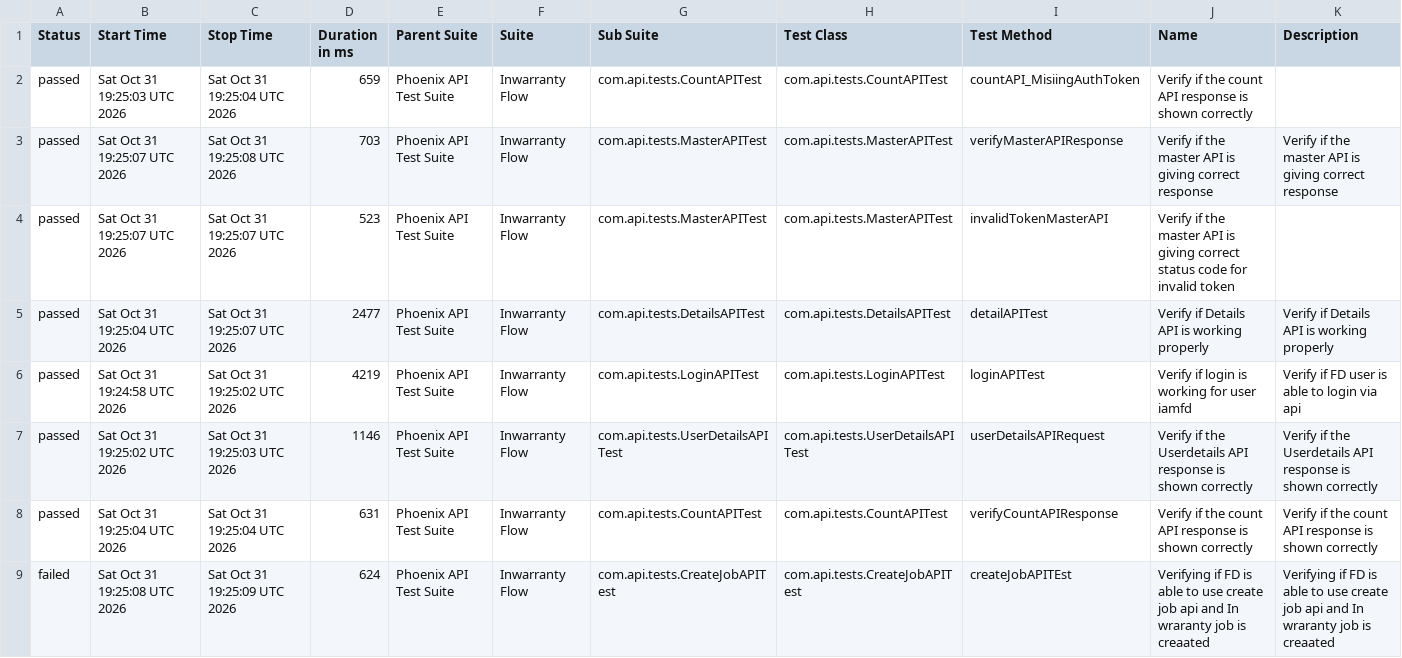
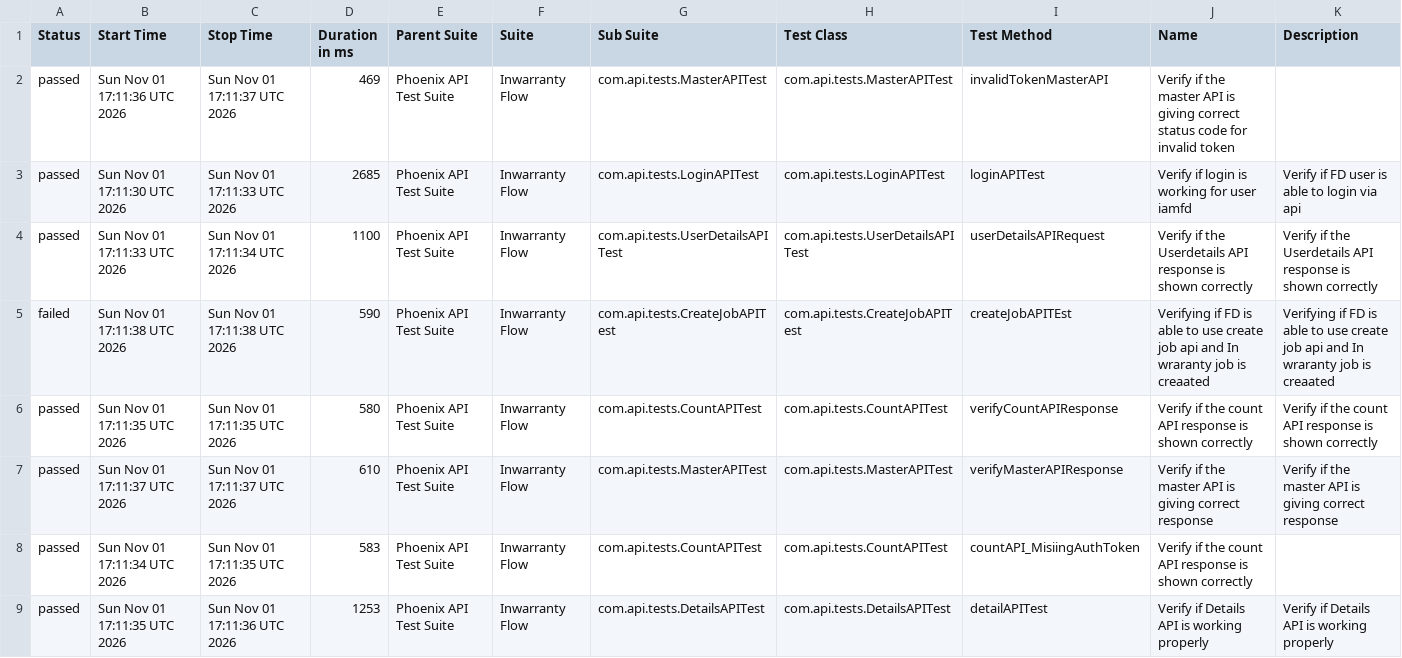
Before and after one commit to idavinde/PhoenixTestAutomationFramwork, a CSV file: data/suites.csv, drawn as a sheet.

```diff
--- a/data/suites.csv
+++ b/data/suites.csv
@@ -1,9 +1,9 @@
 "Status","Start Time","Stop Time","Duration in ms","Parent Suite","Suite","Sub Suite","Test Class","Test Method","Name","Description"
-"passed","Sat Oct 31 19:25:03 UTC 2026","Sat Oct 31 19:25:04 UTC 2026","659","Phoenix API Test Suite","Inwarranty Flow","com.api.tests.CountAPITest","com.api.tests.CountAPITest","countAPI_MisiingAuthToken","Verify if the count API response is shown correctly",""
-"passed","Sat Oct 31 19:25:07 UTC 2026","Sat Oct 31 19:25:08 UTC 2026","703","Phoenix API Test Suite","Inwarranty Flow","com.api.tests.MasterAPITest","com.api.tests.MasterAPITest","verifyMasterAPIResponse","Verify if the master API is giving correct response","Verify if the master API is giving correct response"
-"passed","Sat Oct 31 19:25:07 UTC 2026","Sat Oct 31 19:25:07 UTC 2026","523","Phoenix API Test Suite","Inwarranty Flow","com.api.tests.MasterAPITest","com.api.tests.MasterAPITest","invalidTokenMasterAPI","Verify if the master API is giving correct status code for invalid token",""
-"passed","Sat Oct 31 19:25:04 UTC 2026","Sat Oct 31 19:25:07 UTC 2026","2477","Phoenix API Test Suite","Inwarranty Flow","com.api.tests.DetailsAPITest","com.api.tests.DetailsAPITest","detailAPITest","Verify if Details API is working properly","Verify if Details API is working properly"
-"passed","Sat Oct 31 19:24:58 UTC 2026","Sat Oct 31 19:25:02 UTC 2026","4219","Phoenix API Test Suite","Inwarranty Flow","com.api.tests.LoginAPITest","com.api.tests.LoginAPITest","loginAPITest","Verify if login is working for user iamfd","Verify if FD user is able to login via api"
-"passed","Sat Oct 31 19:25:02 UTC 2026","Sat Oct 31 19:25:03 UTC 2026","1146","Phoenix API Test Suite","Inwarranty Flow","com.api.tests.UserDetailsAPITest","com.api.tests.UserDetailsAPITest","userDetailsAPIRequest","Verify if the Userdetails API response is shown correctly","Verify if the Userdetails API response is shown correctly"
-"passed","Sat Oct 31 19:25:04 UTC 2026","Sat Oct 31 19:25:04 UTC 2026","631","Phoenix API Test Suite","Inwarranty Flow","com.api.tests.CountAPITest","com.api.tests.CountAPITest","verifyCountAPIResponse","Verify if the count API response is shown correctly","Verify if the count API response is shown correctly"
-"failed","Sat Oct 31 19:25:08 UTC 2026","Sat Oct 31 19:25:09 UTC 2026","624","Phoenix API Test Suite","Inwarranty Flow","com.api.tests.CreateJobAPITest","com.api.tests.CreateJobAPITest","createJobAPITEst","Verifying if FD is able to use create job api and In wraranty job is creaated ","Verifying if FD is able to use create job api and In wraranty job is creaated"
+"passed","Sun Nov 01 17:11:36 UTC 2026","Sun Nov 01 17:11:37 UTC 2026","469","Phoenix API Test Suite","Inwarranty Flow","com.api.tests.MasterAPITest","com.api.tests.MasterAPITest","invalidTokenMasterAPI","Verify if the master API is giving correct status code for invalid token",""
+"passed","Sun Nov 01 17:11:30 UTC 2026","Sun Nov 01 17:11:33 UTC 2026","2685","Phoenix API Test Suite","Inwarranty Flow","com.api.tests.LoginAPITest","com.api.tests.LoginAPITest","loginAPITest","Verify if login is working for user iamfd","Verify if FD user is able to login via api"
+"passed","Sun Nov 01 17:11:33 UTC 2026","Sun Nov 01 17:11:34 UTC 2026","1100","Phoenix API Test Suite","Inwarranty Flow","com.api.tests.UserDetailsAPITest","com.api.tests.UserDetailsAPITest","userDetailsAPIRequest","Verify if the Userdetails API response is shown correctly","Verify if the Userdetails API response is shown correctly"
+"failed","Sun Nov 01 17:11:38 UTC 2026","Sun Nov 01 17:11:38 UTC 2026","590","Phoenix API Test Suite","Inwarranty Flow","com.api.tests.CreateJobAPITest","com.api.tests.CreateJobAPITest","createJobAPITEst","Verifying if FD is able to use create job api and In wraranty job is creaated ","Verifying if FD is able to use create job api and In wraranty job is creaated"
+"passed","Sun Nov 01 17:11:35 UTC 2026","Sun Nov 01 17:11:35 UTC 2026","580","Phoenix API Test Suite","Inwarranty Flow","com.api.tests.CountAPITest","com.api.tests.CountAPITest","verifyCountAPIResponse","Verify if the count API response is shown correctly","Verify if the count API response is shown correctly"
+"passed","Sun Nov 01 17:11:37 UTC 2026","Sun Nov 01 17:11:37 UTC 2026","610","Phoenix API Test Suite","Inwarranty Flow","com.api.tests.MasterAPITest","com.api.tests.MasterAPITest","verifyMasterAPIResponse","Verify if the master API is giving correct response","Verify if the master API is giving correct response"
+"passed","Sun Nov 01 17:11:34 UTC 2026","Sun Nov 01 17:11:35 UTC 2026","583","Phoenix API Test Suite","Inwarranty Flow","com.api.tests.CountAPITest","com.api.tests.CountAPITest","countAPI_MisiingAuthToken","Verify if the count API response is shown correctly",""
+"passed","Sun Nov 01 17:11:35 UTC 2026","Sun Nov 01 17:11:36 UTC 2026","1253","Phoenix API Test Suite","Inwarranty Flow","com.api.tests.DetailsAPITest","com.api.tests.DetailsAPITest","detailAPITest","Verify if Details API is working properly","Verify if Details API is working properly"
```
Also changed, not shown: data/behaviors.csv, 52 other files.
